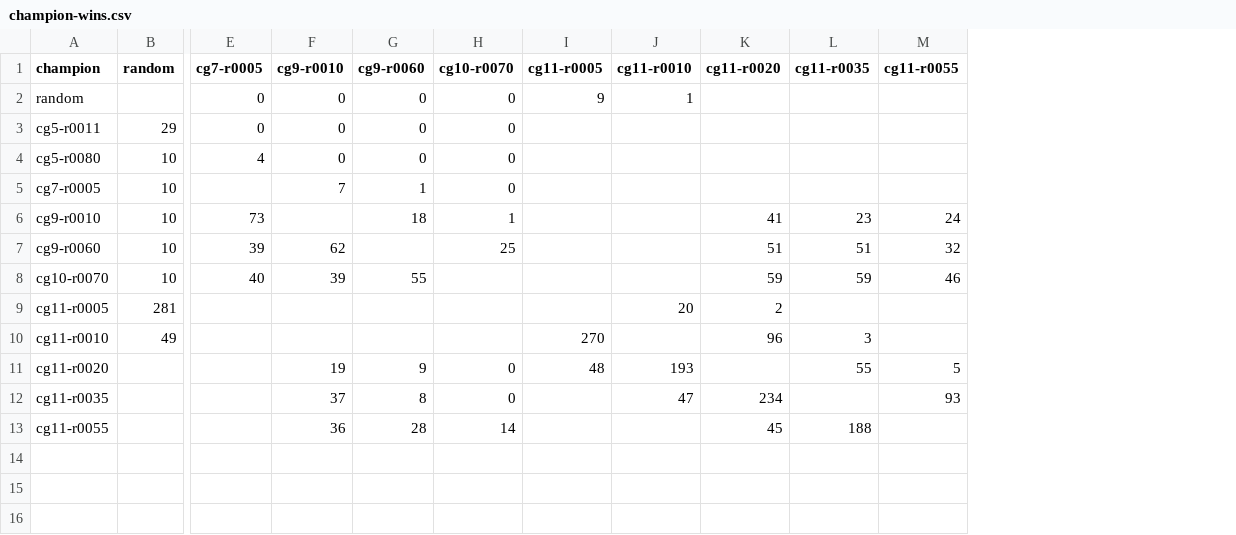
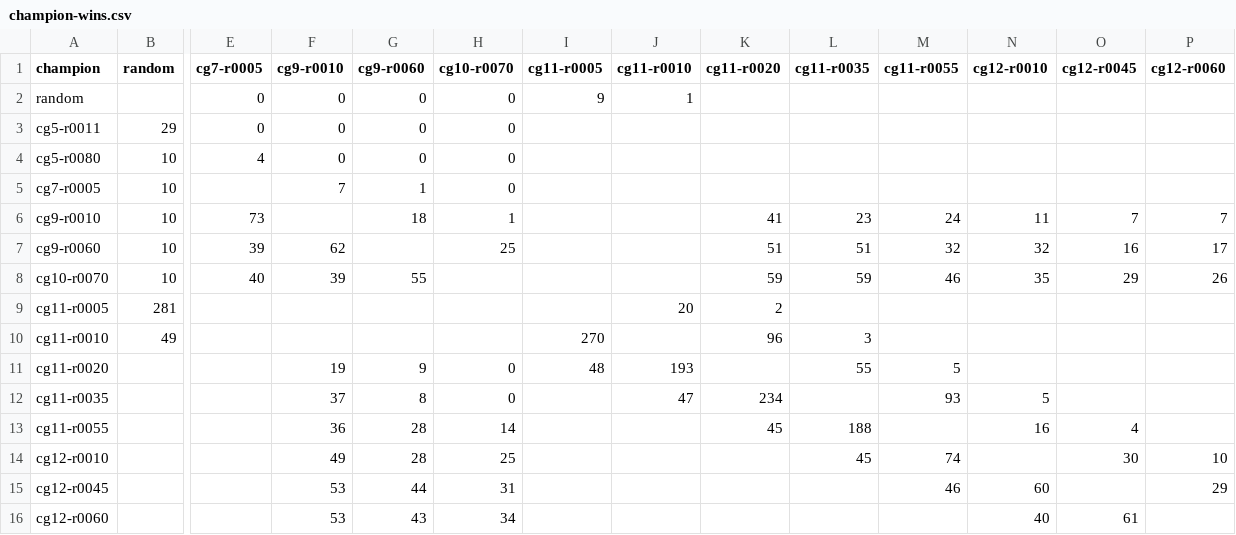
Before and after one commit to tasuki/continugo-train, a CSV file: artifacts/champion-wins.csv, drawn as a sheet; only a part is shown, gaps mark what is left out; rows hold the shown columns only; the diff names each change by its address in the sheet, - before the commit and + after, or states it on an @@ line.

```diff
--- a/artifacts/champion-wins.csv
+++ b/artifacts/champion-wins.csv
+column N (cg12-r0010), rows 6-13: 11 | 32 | 35 |  |  |  | 5 | 16
+column O (cg12-r0045), rows 6-13: 7 | 16 | 29 |  |  |  |  | 4
+column P (cg12-r0060), rows 6-8: 7 | 17 | 26
+row 14: cg12-r0010 |  |  | 49 | 28 | 25 |  |  |  | 45 | 74 |  | 30 | 10
+row 15: cg12-r0045 |  |  | 53 | 44 | 31 |  |  |  |  | 46 | 60 |  | 29
+row 16: cg12-r0060 |  |  | 53 | 43 | 34 |  |  |  |  |  | 40 | 61
```
Also changed, not shown: artifacts/20261111/networks.csv, artifacts/20261122/networks.csv, 11 other files.
